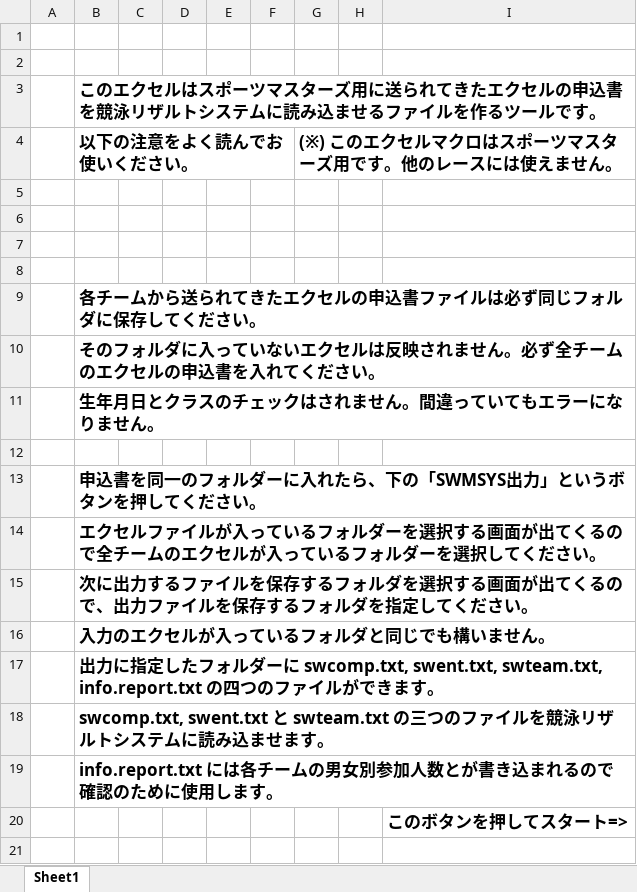
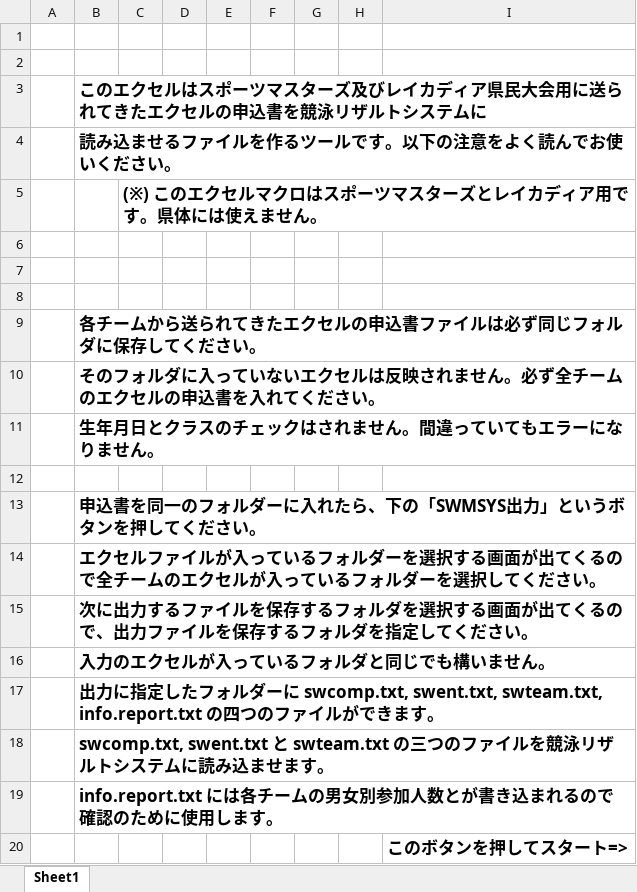
Before and after one commit to charliekato/SwimEntry, an Excel workbook: スポーツマスターズSWMSYS.xlsm, sheet Sheet1, drawn as a sheet; values as stored, in another font and other column widths than the file's, no borders; charts and pictures not drawn; removed rows and columns are numbered as before the commit, all else as after; the diff names each change by its address in the sheet, - before the commit and + after, or states it on an @@ line.

```diff
--- a/スポーツマスターズSWMSYS.xlsm (sheet Sheet1)
+++ b/スポーツマスターズSWMSYS.xlsm (sheet Sheet1)
-B3: …スターズ用に送られてきたエクセルの申込書を競泳リザルトシステムに読み込ませるファイルを作るツールです。
+B3: …スターズ及びレイカディア県民大会用に送られてきたエクセルの申込書を競泳リザルトシステムに
-row 4:  | 以下の注意をよく読んでお使いください。 |  |  |  |  | (※) このエクセルマクロはスポーツマスターズ用です。他のレースには使えません。
-B4: (empty)
+B4: 読み込ませるファイルを作るツールです。以下の注意をよく読んでお使いください。
+row 5:  |  | (※) このエクセルマクロはスポーツマスターズとレイカディア用です。県体には使えません。
```
Also changed, not shown: charts or pictures, 1 other file.
